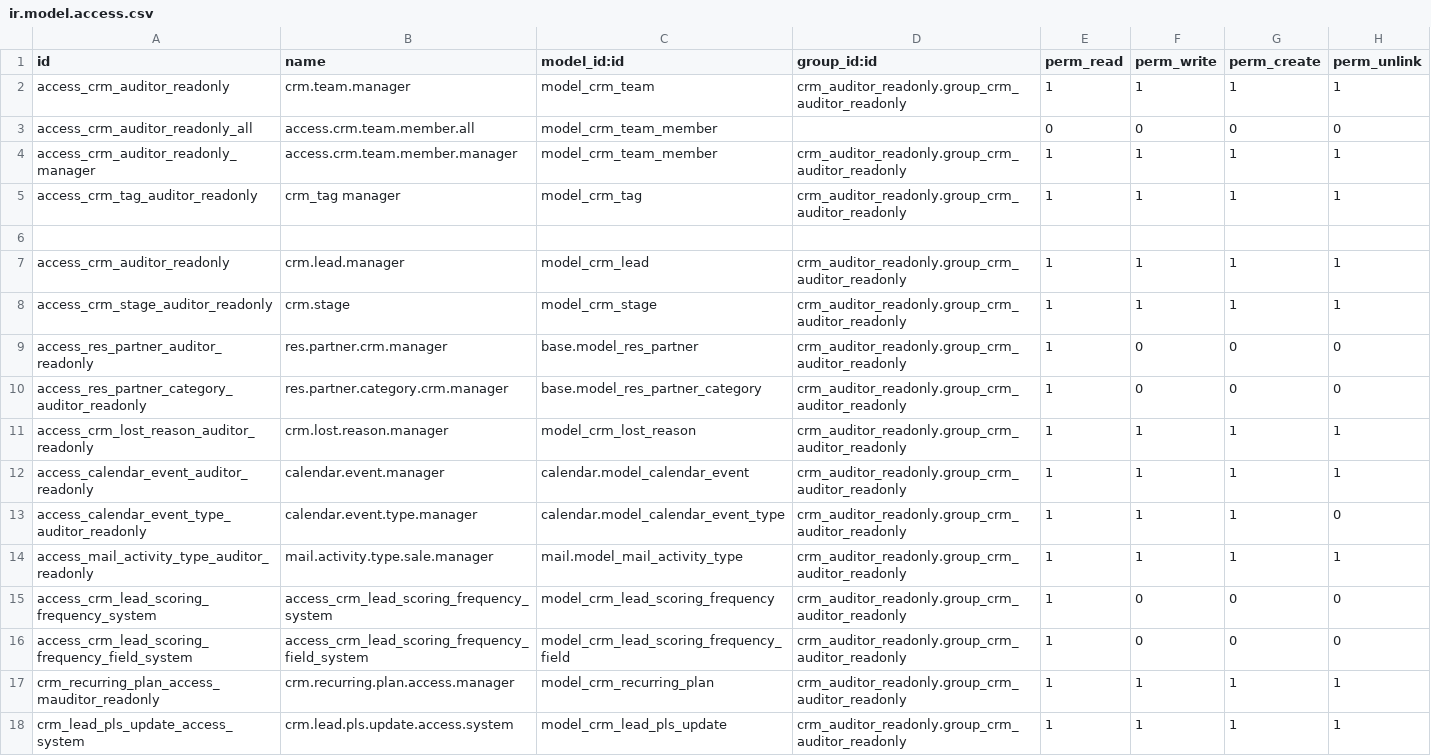
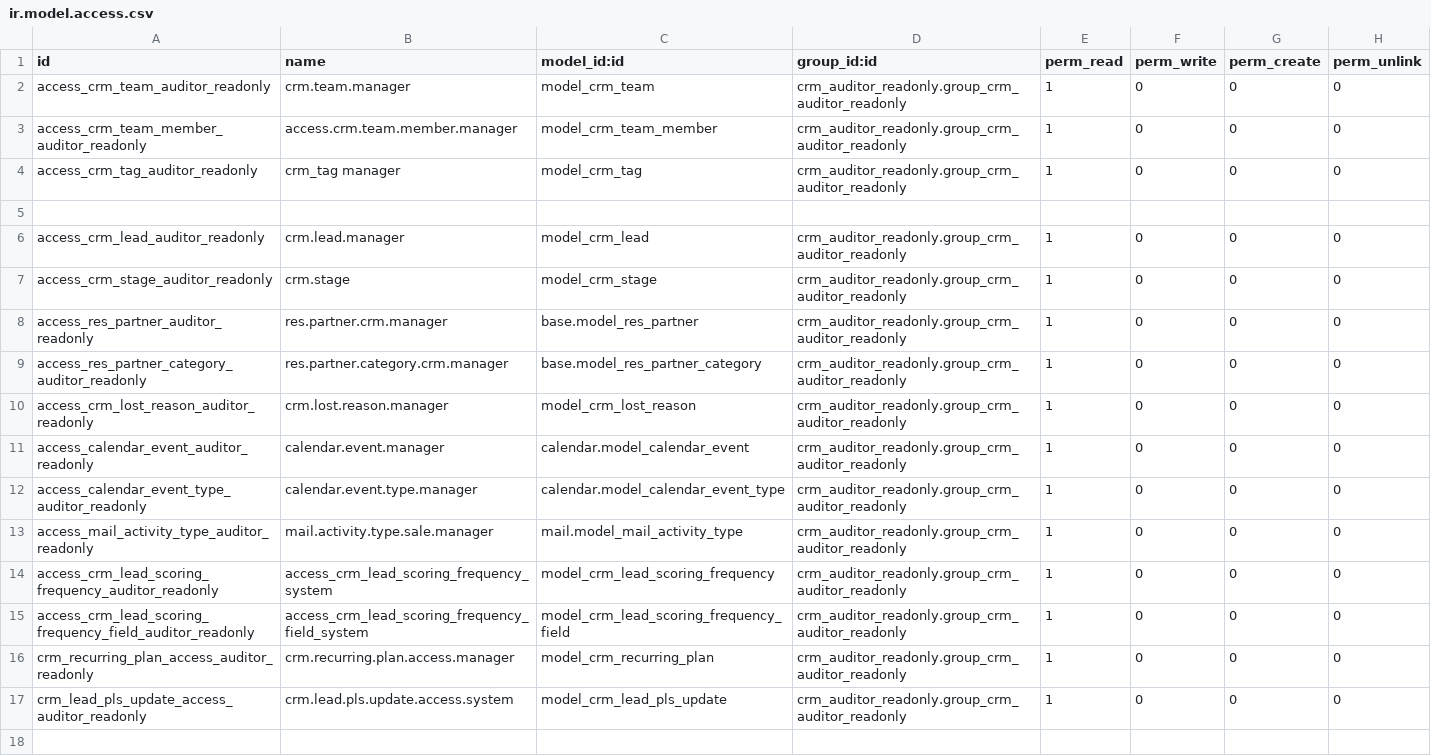
Before and after one commit to bsrmariem/addons-konery, a CSV file: crm_auditor_readonly/security/ir.model.access.csv, drawn as a sheet.

```diff
--- a/crm_auditor_readonly/security/ir.model.access.csv
+++ b/crm_auditor_readonly/security/ir.model.access.csv
@@ -1,18 +1,17 @@
 id,name,model_id:id,group_id:id,perm_read,perm_write,perm_create,perm_unlink
-access_crm_auditor_readonly,crm.team.manager,model_crm_team,crm_auditor_readonly.group_crm_auditor_readonly,1,1,1,1
-access_crm_auditor_readonly_all,access.crm.team.member.all,model_crm_team_member,,0,0,0,0
-access_crm_auditor_readonly_manager,access.crm.team.member.manager,model_crm_team_member,crm_auditor_readonly.group_crm_auditor_readonly,1,1,1,1
-access_crm_tag_auditor_readonly,crm_tag manager,model_crm_tag,crm_auditor_readonly.group_crm_auditor_readonly,1,1,1,1
+access_crm_team_auditor_readonly,crm.team.manager,model_crm_team,crm_auditor_readonly.group_crm_auditor_readonly,1,0,0,0
+access_crm_team_member_auditor_readonly,access.crm.team.member.manager,model_crm_team_member,crm_auditor_readonly.group_crm_auditor_readonly,1,0,0,0
+access_crm_tag_auditor_readonly,crm_tag manager,model_crm_tag,crm_auditor_readonly.group_crm_auditor_readonly,1,0,0,0
 
-access_crm_auditor_readonly,crm.lead.manager,model_crm_lead,crm_auditor_readonly.group_crm_auditor_readonly,1,1,1,1
-access_crm_stage_auditor_readonly,crm.stage,model_crm_stage,crm_auditor_readonly.group_crm_auditor_readonly,1,1,1,1
+access_crm_lead_auditor_readonly,crm.lead.manager,model_crm_lead,crm_auditor_readonly.group_crm_auditor_readonly,1,0,0,0
+access_crm_stage_auditor_readonly,crm.stage,model_crm_stage,crm_auditor_readonly.group_crm_auditor_readonly,1,0,0,0
 access_res_partner_auditor_readonly,res.partner.crm.manager,base.model_res_partner,crm_auditor_readonly.group_crm_auditor_readonly,1,0,0,0
 access_res_partner_category_auditor_readonly,res.partner.category.crm.manager,base.model_res_partner_category,crm_auditor_readonly.group_crm_auditor_readonly,1,0,0,0
-access_crm_lost_reason_auditor_readonly,crm.lost.reason.manager,model_crm_lost_reason,crm_auditor_readonly.group_crm_auditor_readonly,1,1,1,1
-access_calendar_event_auditor_readonly,calendar.event.manager,calendar.model_calendar_event,crm_auditor_readonly.group_crm_auditor_readonly,1,1,1,1
-access_calendar_event_type_auditor_readonly,calendar.event.type.manager,calendar.model_calendar_event_type,crm_auditor_readonly.group_crm_auditor_readonly,1,1,1,0
-access_mail_activity_type_auditor_readonly,mail.activity.type.sale.manager,mail.model_mail_activity_type,crm_auditor_readonly.group_crm_auditor_readonly,1,1,1,1
-access_crm_lead_scoring_frequency_system,access_crm_lead_scoring_frequency_system,model_crm_lead_scoring_frequency,crm_auditor_readonly.group_crm_auditor_readonly,1,0,0,0
-access_crm_lead_scoring_frequency_field_system,access_crm_lead_scoring_frequency_field_system,model_crm_lead_scoring_frequency_field,crm_auditor_readonly.group_crm_auditor_readonly,1,0,0,0
-crm_recurring_plan_access_mauditor_readonly,crm.recurring.plan.access.manager,model_crm_recurring_plan,crm_auditor_readonly.group_crm_auditor_readonly,1,1,1,1
-crm_lead_pls_update_access_system,crm.lead.pls.update.access.system,model_crm_lead_pls_update,crm_auditor_readonly.group_crm_auditor_readonly,1,1,1,1
+access_crm_lost_reason_auditor_readonly,crm.lost.reason.manager,model_crm_lost_reason,crm_auditor_readonly.group_crm_auditor_readonly,1,0,0,0
+access_calendar_event_auditor_readonly,calendar.event.manager,calendar.model_calendar_event,crm_auditor_readonly.group_crm_auditor_readonly,1,0,0,0
+access_calendar_event_type_auditor_readonly,calendar.event.type.manager,calendar.model_calendar_event_type,crm_auditor_readonly.group_crm_auditor_readonly,1,0,0,0
+access_mail_activity_type_auditor_readonly,mail.activity.type.sale.manager,mail.model_mail_activity_type,crm_auditor_readonly.group_crm_auditor_readonly,1,0,0,0
+access_crm_lead_scoring_frequency_auditor_readonly,access_crm_lead_scoring_frequency_system,model_crm_lead_scoring_frequency,crm_auditor_readonly.group_crm_auditor_readonly,1,0,0,0
+access_crm_lead_scoring_frequency_field_auditor_readonly,access_crm_lead_scoring_frequency_field_system,model_crm_lead_scoring_frequency_field,crm_auditor_readonly.group_crm_auditor_readonly,1,0,0,0
+crm_recurring_plan_access_auditor_readonly,crm.recurring.plan.access.manager,model_crm_recurring_plan,crm_auditor_readonly.group_crm_auditor_readonly,1,0,0,0
+crm_lead_pls_update_access_auditor_readonly,crm.lead.pls.update.access.system,model_crm_lead_pls_update,crm_auditor_readonly.group_crm_auditor_readonly,1,0,0,0
```
Also changed, not shown: 2 other files.
